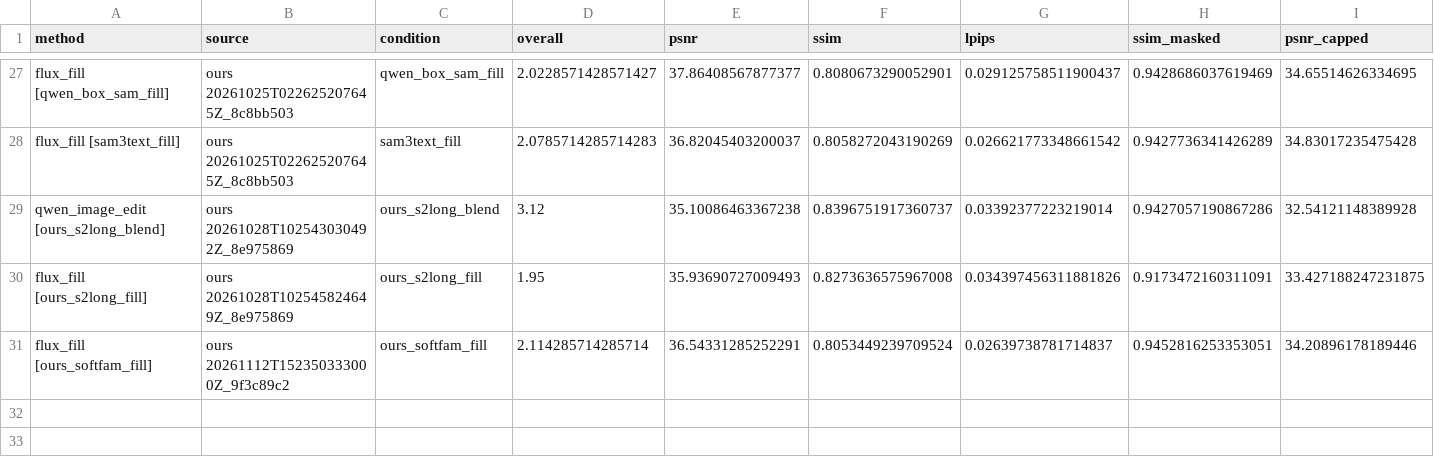
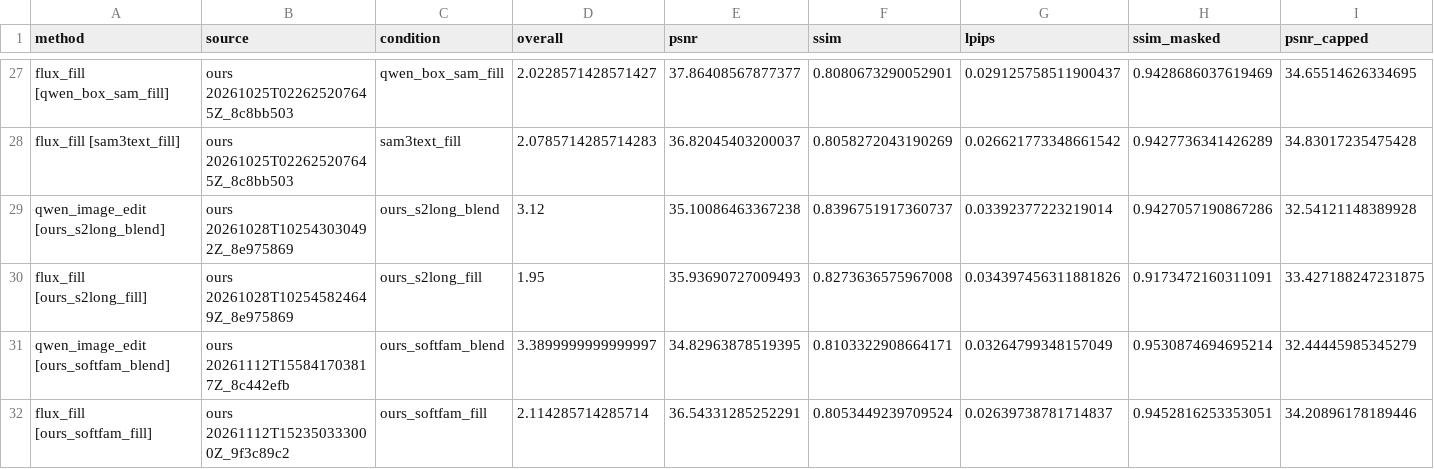
Before and after one commit to ambujmehrish/TreeGround, a CSV file: results/cocoedit/imgedit_full.csv, drawn as a sheet; only a part is shown, gaps mark what is left out; rows hold the shown columns only; the diff names each change by its address in the sheet, - before the commit and + after, or states it on an @@ line.

Commit message:
Results: ops 2026-11-12f-edit-softfam-qwen-imgedit-eval: D47 CoCoEdit pool_soft_fam: evaluation qwen_image_edit imgedit_full (COMPLETED)

```diff
--- a/results/cocoedit/imgedit_full.csv
+++ b/results/cocoedit/imgedit_full.csv
+row 31: qwen_image_edit [ours_softfam_blend] | ours 20261112T155841703817Z_8c442efb | ours_softfam_blend | 3.3899999999999997 | 34.82963878519395 | 0.8103322908664171 | 0.03264799348157049 | 0.9530874694695214 | 32.44445985345279
```
Also changed, not shown: 27 other files.
